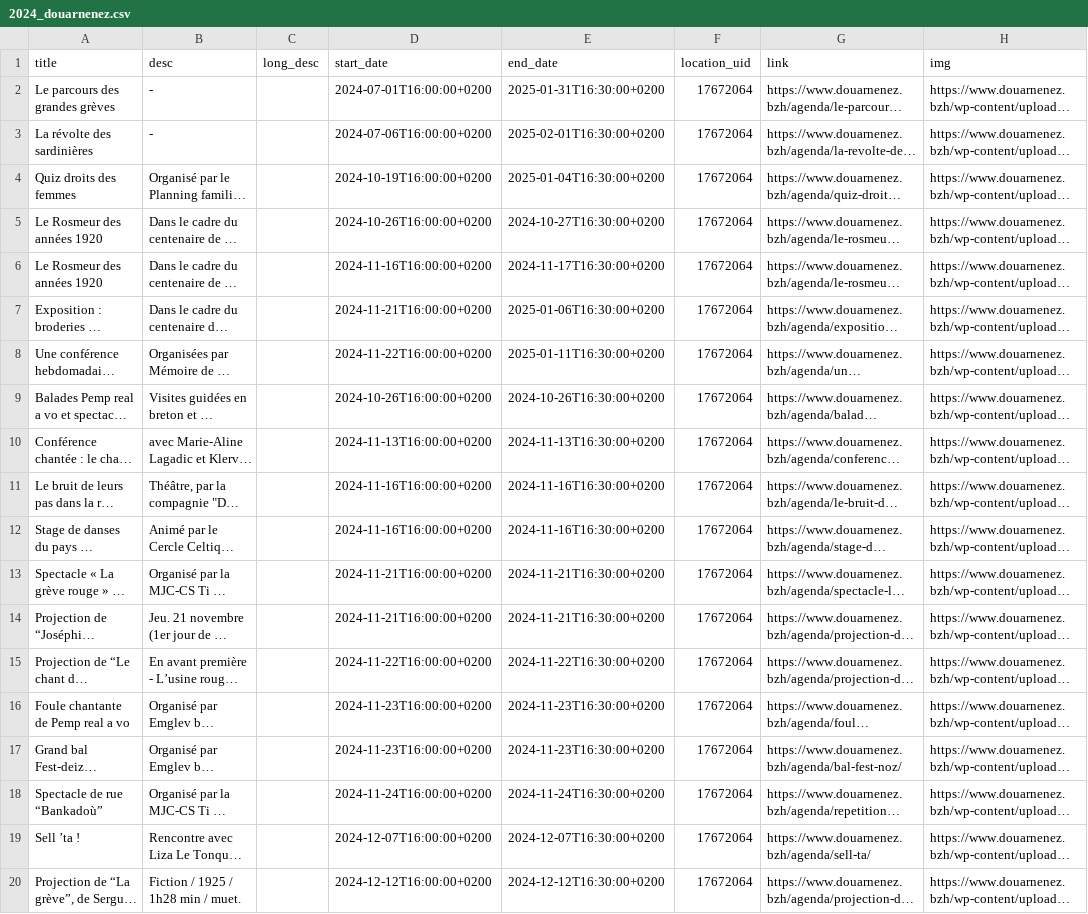
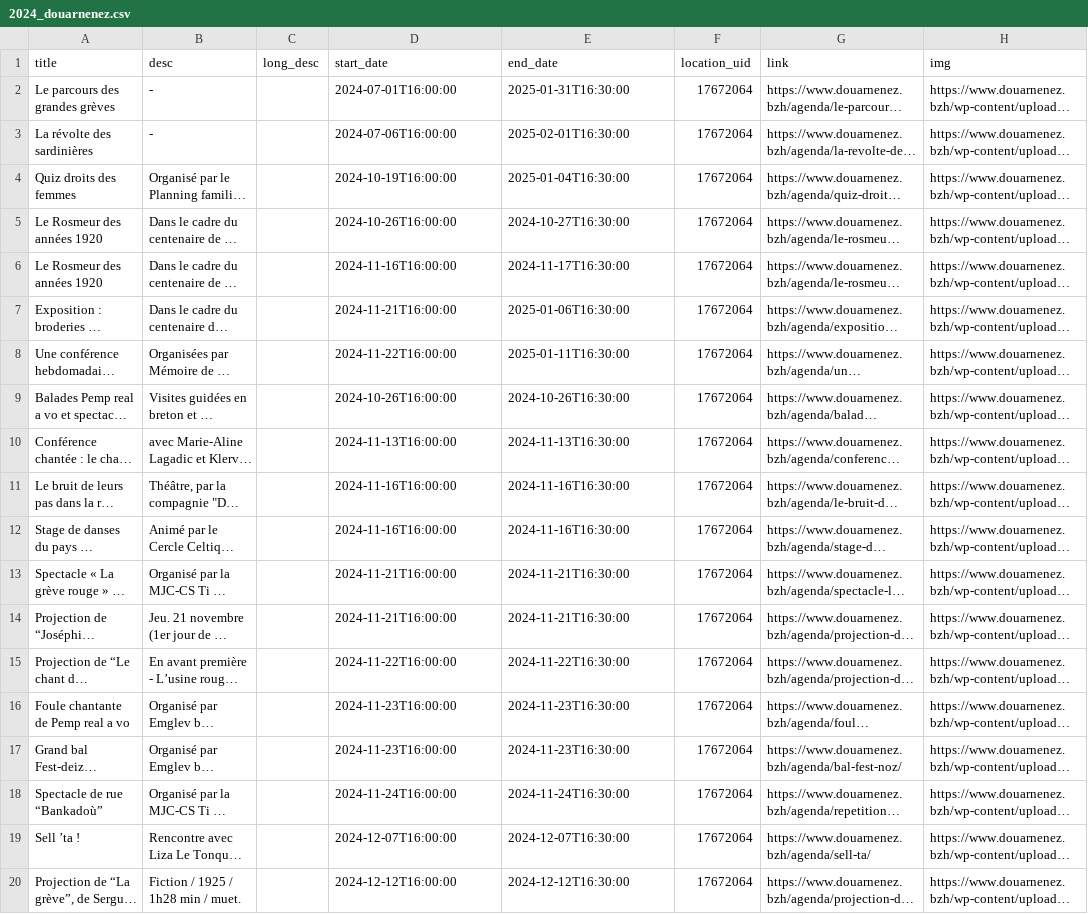
Before and after one commit to geekks/kerlandrier, a CSV file: csv/archives/2024_douarnenez.csv, drawn as a sheet; only a part is shown; long unchanged cells end in …; the diff covers the shown part only; the diff names each change by its address in the sheet, - before the commit and + after, or states it on an @@ line.

```diff
--- a/csv/archives/2024_douarnenez.csv
+++ b/csv/archives/2024_douarnenez.csv
-D2 (start_date): 2024-07-01T16:00:00+0200
+D2 (start_date): 2024-07-01T16:00:00
-E2 (end_date): 2025-01-31T16:30:00+0200
+E2 (end_date): 2025-01-31T16:30:00
-D3 (start_date): 2024-07-06T16:00:00+0200
+D3 (start_date): 2024-07-06T16:00:00
-E3 (end_date): 2025-02-01T16:30:00+0200
+E3 (end_date): 2025-02-01T16:30:00
-D4 (start_date): 2024-10-19T16:00:00+0200
+D4 (start_date): 2024-10-19T16:00:00
-E4 (end_date): 2025-01-04T16:30:00+0200
+E4 (end_date): 2025-01-04T16:30:00
-D5 (start_date): 2024-10-26T16:00:00+0200
+D5 (start_date): 2024-10-26T16:00:00
-E5 (end_date): 2024-10-27T16:30:00+0200
+E5 (end_date): 2024-10-27T16:30:00
-D6 (start_date): 2024-11-16T16:00:00+0200
+D6 (start_date): 2024-11-16T16:00:00
-E6 (end_date): 2024-11-17T16:30:00+0200
+E6 (end_date): 2024-11-17T16:30:00
-D7 (start_date): 2024-11-21T16:00:00+0200
+D7 (start_date): 2024-11-21T16:00:00
-E7 (end_date): 2025-01-06T16:30:00+0200
+E7 (end_date): 2025-01-06T16:30:00
-D8 (start_date): 2024-11-22T16:00:00+0200
+D8 (start_date): 2024-11-22T16:00:00
-E8 (end_date): 2025-01-11T16:30:00+0200
+E8 (end_date): 2025-01-11T16:30:00
-D9 (start_date): 2024-10-26T16:00:00+0200
+D9 (start_date): 2024-10-26T16:00:00
-E9 (end_date): 2024-10-26T16:30:00+0200
+E9 (end_date): 2024-10-26T16:30:00
-D10 (start_date): 2024-11-13T16:00:00+0200
+D10 (start_date): 2024-11-13T16:00:00
-E10 (end_date): 2024-11-13T16:30:00+0200
+E10 (end_date): 2024-11-13T16:30:00
-D11:D12 (start_date): 2024-11-16T16:00:00+0200
+D11:D12 (start_date): 2024-11-16T16:00:00
-E11:E12 (end_date): 2024-11-16T16:30:00+0200
+E11:E12 (end_date): 2024-11-16T16:30:00
-D13:D14 (start_date): 2024-11-21T16:00:00+0200
+D13:D14 (start_date): 2024-11-21T16:00:00
-E13:E14 (end_date): 2024-11-21T16:30:00+0200
+E13:E14 (end_date): 2024-11-21T16:30:00
-D15 (start_date): 2024-11-22T16:00:00+0200
+D15 (start_date): 2024-11-22T16:00:00
-E15 (end_date): 2024-11-22T16:30:00+0200
+E15 (end_date): 2024-11-22T16:30:00
-D16:D17 (start_date): 2024-11-23T16:00:00+0200
+D16:D17 (start_date): 2024-11-23T16:00:00
-E16:E17 (end_date): 2024-11-23T16:30:00+0200
+E16:E17 (end_date): 2024-11-23T16:30:00
-D18 (start_date): 2024-11-24T16:00:00+0200
+D18 (start_date): 2024-11-24T16:00:00
-E18 (end_date): 2024-11-24T16:30:00+0200
+E18 (end_date): 2024-11-24T16:30:00
-D19 (start_date): 2024-12-07T16:00:00+0200
+D19 (start_date): 2024-12-07T16:00:00
-E19 (end_date): 2024-12-07T16:30:00+0200
+E19 (end_date): 2024-12-07T16:30:00
-D20 (start_date): 2024-12-12T16:00:00+0200
+D20 (start_date): 2024-12-12T16:00:00
-E20 (end_date): 2024-12-12T16:30:00+0200
+E20 (end_date): 2024-12-12T16:30:00
```
Also changed, not shown: 2 edited cells elsewhere in this file, 5 other files.
